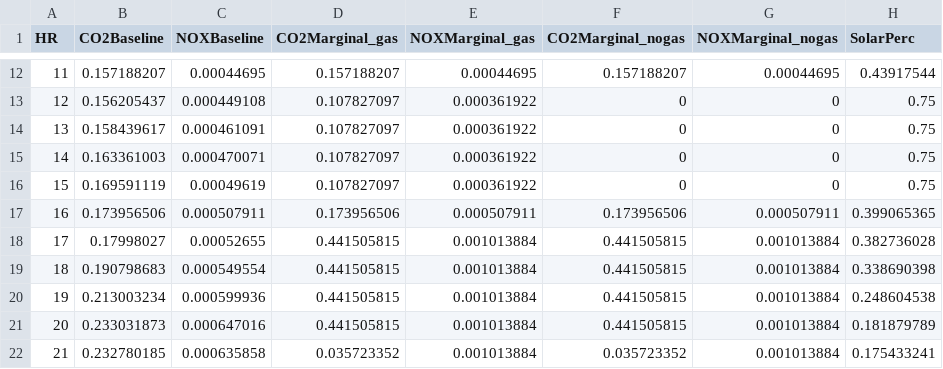
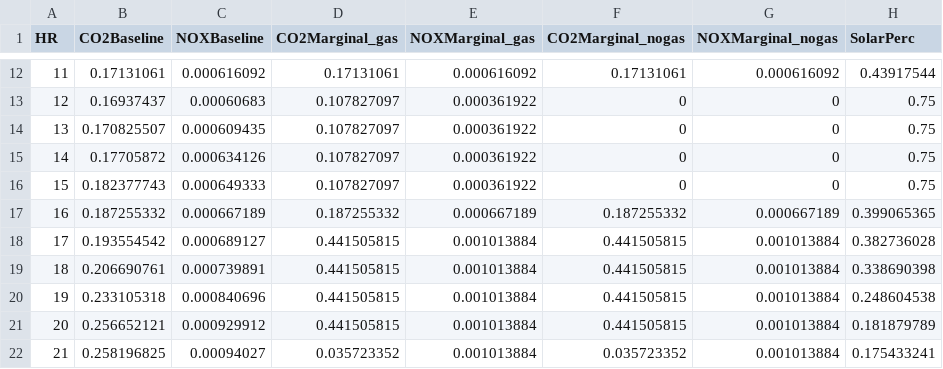
Before and after one commit to mjulian55/SmartCharge, a CSV file: Hrly_EF_2018.csv, drawn as a sheet; only a part is shown, gaps mark what is left out; the diff covers the shown part only.

```diff
--- a/Hrly_EF_2018.csv
+++ b/Hrly_EF_2018.csv
@@ -12,11 +12,11 @@
-11,0.157188207,0.00044695,0.157188207,0.00044695,0.157188207,0.00044695,0.43917544
-12,0.156205437,0.000449108,0.107827097,0.000361922,0,0,0.75
-13,0.158439617,0.000461091,0.107827097,0.000361922,0,0,0.75
-14,0.163361003,0.000470071,0.107827097,0.000361922,0,0,0.75
-15,0.169591119,0.00049619,0.107827097,0.000361922,0,0,0.75
-16,0.173956506,0.000507911,0.173956506,0.000507911,0.173956506,0.000507911,0.399065365
-17,0.17998027,0.00052655,0.441505815,0.001013884,0.441505815,0.001013884,0.382736028
-18,0.190798683,0.000549554,0.441505815,0.001013884,0.441505815,0.001013884,0.338690398
-19,0.213003234,0.000599936,0.441505815,0.001013884,0.441505815,0.001013884,0.248604538
-20,0.233031873,0.000647016,0.441505815,0.001013884,0.441505815,0.001013884,0.181879789
-21,0.232780185,0.000635858,0.035723352,0.001013884,0.035723352,0.001013884,0.175433241
+11,0.17131061,0.000616092,0.17131061,0.000616092,0.17131061,0.000616092,0.43917544
+12,0.16937437,0.00060683,0.107827097,0.000361922,0,0,0.75
+13,0.170825507,0.000609435,0.107827097,0.000361922,0,0,0.75
+14,0.17705872,0.000634126,0.107827097,0.000361922,0,0,0.75
+15,0.182377743,0.000649333,0.107827097,0.000361922,0,0,0.75
+16,0.187255332,0.000667189,0.187255332,0.000667189,0.187255332,0.000667189,0.399065365
+17,0.193554542,0.000689127,0.441505815,0.001013884,0.441505815,0.001013884,0.382736028
+18,0.206690761,0.000739891,0.441505815,0.001013884,0.441505815,0.001013884,0.338690398
+19,0.233105318,0.000840696,0.441505815,0.001013884,0.441505815,0.001013884,0.248604538
+20,0.256652121,0.000929912,0.441505815,0.001013884,0.441505815,0.001013884,0.181879789
+21,0.258196825,0.00094027,0.035723352,0.001013884,0.035723352,0.001013884,0.175433241
```
Also changed, not shown: 78 edited cells elsewhere in this file, Hrly_EF_2030.csv.
